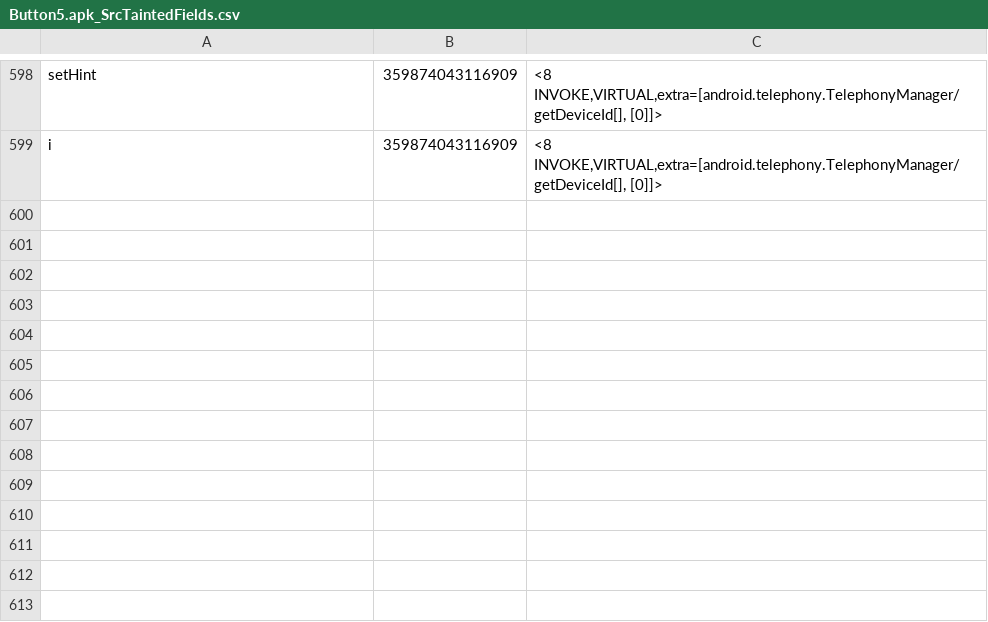
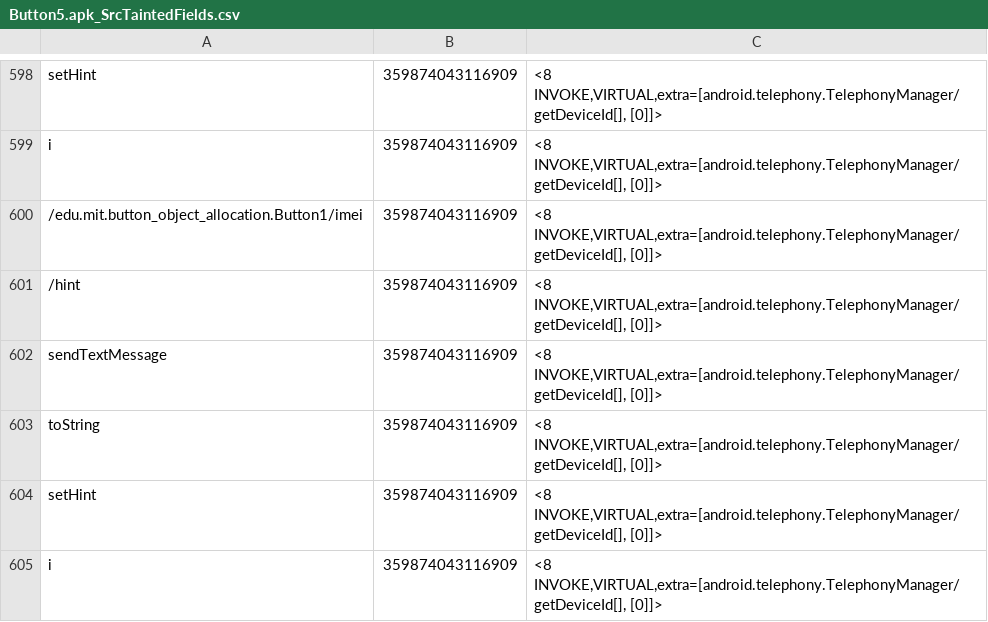
Before and after one commit to pmlab-ucd/NetSemantic-DVM, a CSV file: output/Button5.apk/Button5.apk_SrcTaintedFields.csv, drawn as a sheet; only a part is shown, gaps mark what is left out.

```diff
--- a/output/Button5.apk/Button5.apk_SrcTaintedFields.csv
+++ b/output/Button5.apk/Button5.apk_SrcTaintedFields.csv
@@ -599 +599,7 @@
 "i","359874043116909","<8 INVOKE,VIRTUAL,extra=[android.telephony.TelephonyManager/getDeviceId[], [0]]>"
+"/edu.mit.button_object_allocation.Button1/imei","359874043116909","<8 INVOKE,VIRTUAL,extra=[android.telephony.TelephonyManager/getDeviceId[], [0]]>"
+"/hint","359874043116909","<8 INVOKE,VIRTUAL,extra=[android.telephony.TelephonyManager/getDeviceId[], [0]]>"
+"sendTextMessage","359874043116909","<8 INVOKE,VIRTUAL,extra=[android.telephony.TelephonyManager/getDeviceId[], [0]]>"
+"toString","359874043116909","<8 INVOKE,VIRTUAL,extra=[android.telephony.TelephonyManager/getDeviceId[], [0]]>"
+"setHint","359874043116909","<8 INVOKE,VIRTUAL,extra=[android.telephony.TelephonyManager/getDeviceId[], [0]]>"
+"i","359874043116909","<8 INVOKE,VIRTUAL,extra=[android.telephony.TelephonyManager/getDeviceId[], [0]]>"
```
Also changed, not shown: output/Button2.apk/Button2.apk_SrcTaintedFields.csv, output/Button3.apk/Button3.apk_SrcTaintedFields.csv, 32 other files.
